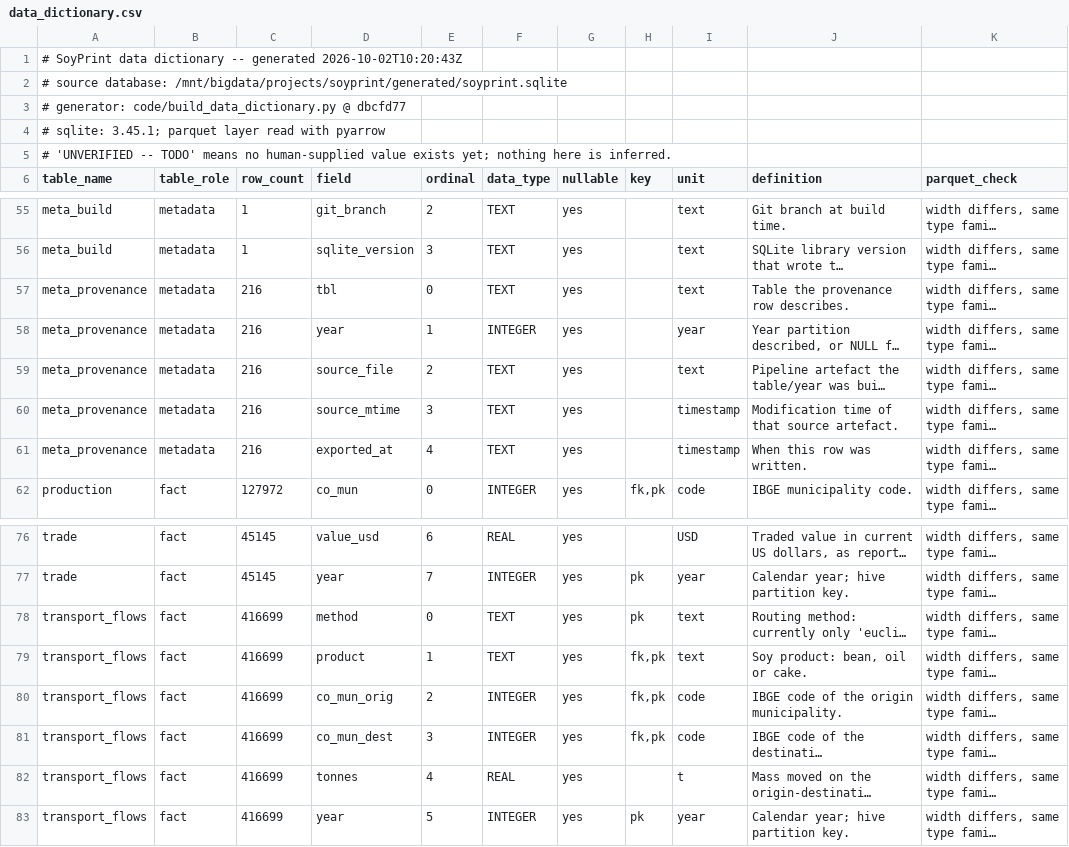
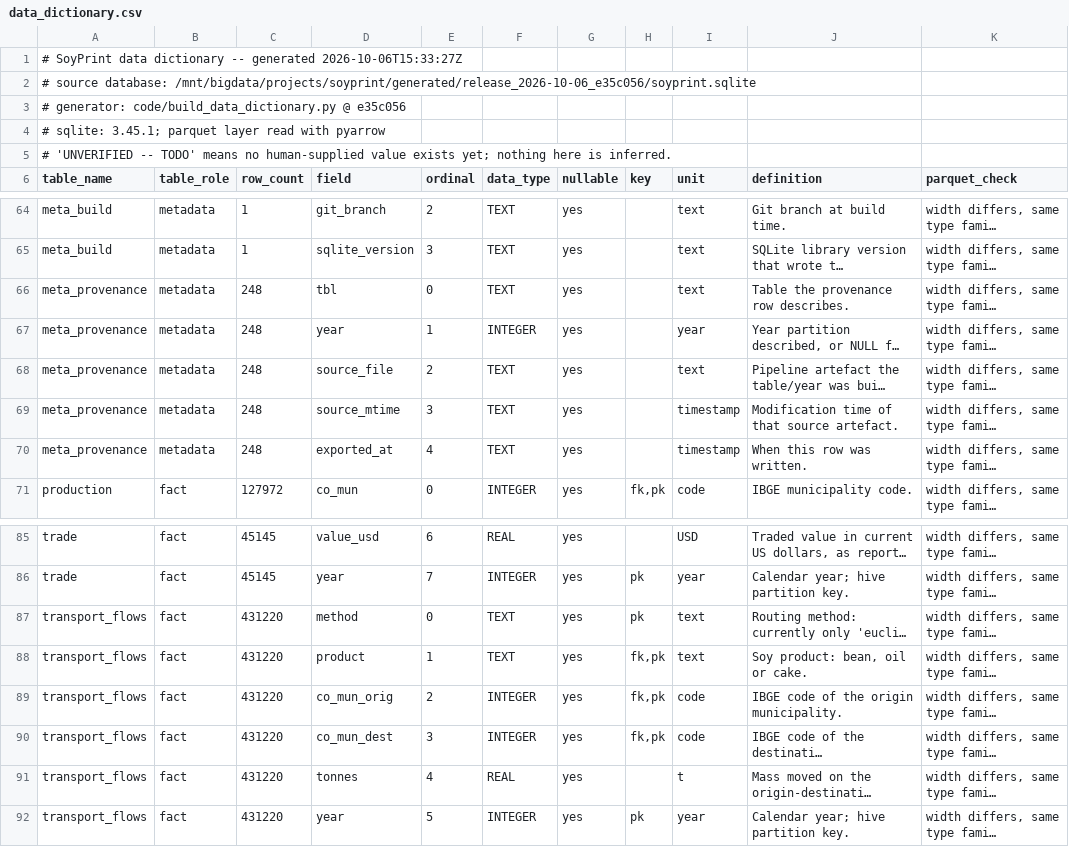
Before and after one commit to lizaburiak/land-use-footprint-brazilian-soy, a CSV file: results/reference/data_dictionary.csv, drawn as a sheet; only a part is shown, gaps mark what is left out; long unchanged cells end in …; addresses are those after the commit; the diff covers the shown part only; the diff names each change by its address in the sheet, - before the commit and + after, or states it on an @@ line.

```diff
--- a/results/reference/data_dictionary.csv
+++ b/results/reference/data_dictionary.csv
-A1 (table_name): …-- generated 2026-10-02T10:20:43Z
+A1 (table_name): …-- generated 2026-10-06T15:33:27Z
-A2 (table_name): …source database: /mnt/bigdata/projects/soyprint/generated/soyprint.sqlite
+A2 (table_name): …source database: /mnt/bigdata/projects/soyprint/generated/release_2026-10-06_e35c056/soyprint.sqlite
-A3 (table_name): …code/build_data_dictionary.py @ dbcfd77
+A3 (table_name): …code/build_data_dictionary.py @ e35c056
-C66:C70 (row_count): 216
+C66:C70 (row_count): 248
-C87:C92 (row_count): 416699
+C87:C92 (row_count): 431220
```
Also changed, not shown: 9 added rows and 30 edited cells elsewhere in this file.
